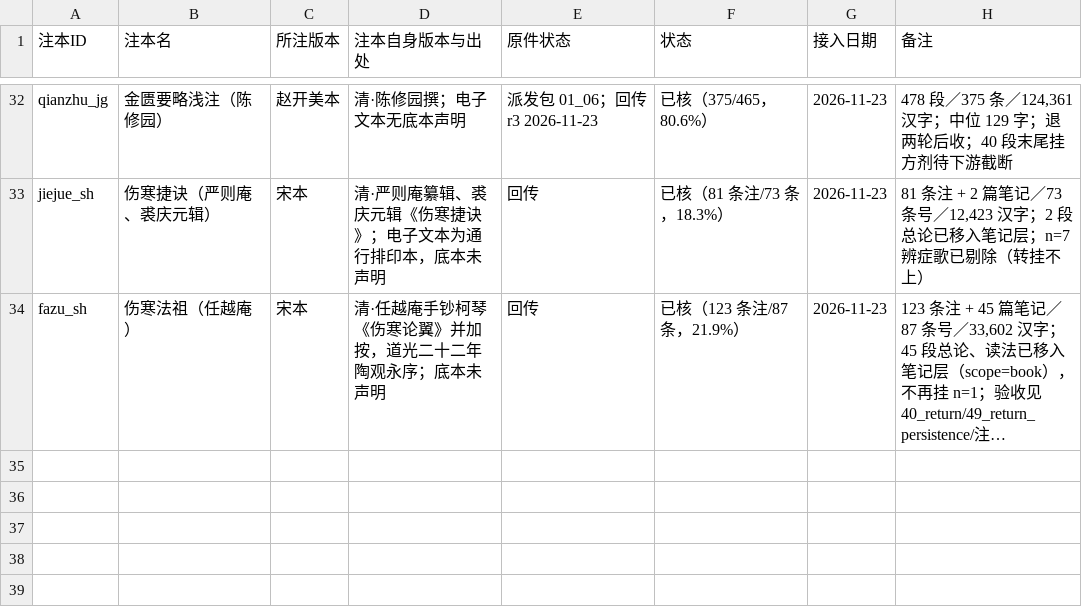
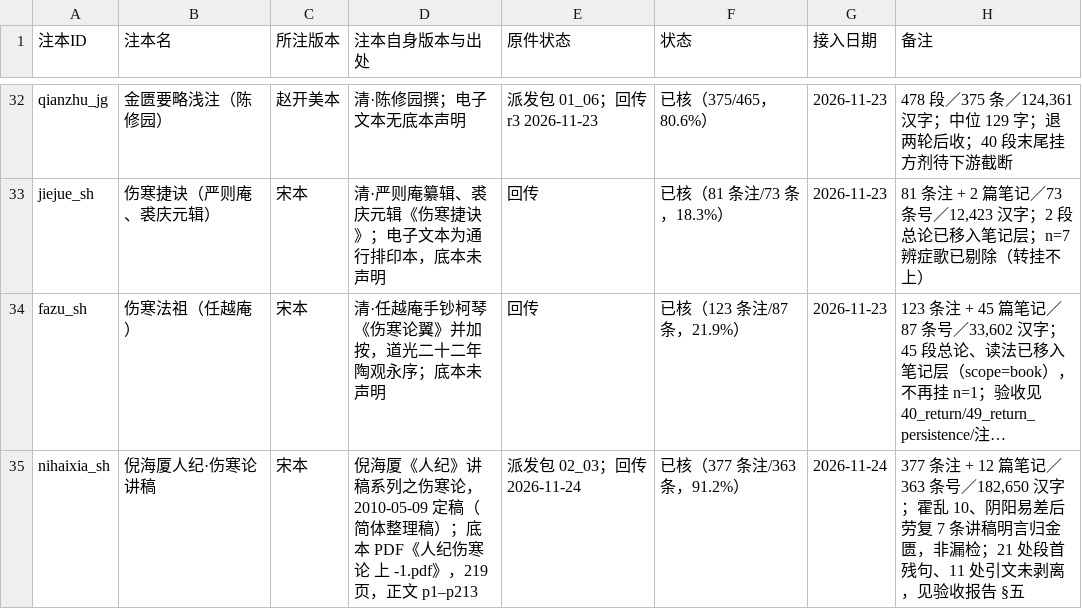
Before and after one commit to daoyechen/yi-shzbl, a CSV file: 50_data/51_notes/00_注本清单.csv, drawn as a sheet; only a part is shown, gaps mark what is left out; long unchanged cells end in …; the diff names each change by its address in the sheet, - before the commit and + after, or states it on an @@ line.

```diff
--- a/50_data/51_notes/00_注本清单.csv
+++ b/50_data/51_notes/00_注本清单.csv
+row 35: nihaixia_sh | 倪海厦人纪·伤寒论讲稿 | 宋本 | 倪海厦《人纪》讲稿系列之伤寒论，2010-05-09 定稿（简体整理稿）；底本 PDF《人纪伤寒论 上 -1.pdf》，219 页，正文 p1–p213 | 派发包 02_03；回传 2026-11-24 | 已核（377 条注/363 条，91.2%） | 2026-11-24 | 377 条注 + 12 篇笔记／363 条号／182,650 汉字；霍乱 10、阴阳易差后劳复 7 条讲稿明言归金匮，非漏检；21 处段首残句、11 处引文未剥离，见验收报告 §五
```
Also changed, not shown: 20 other files.
